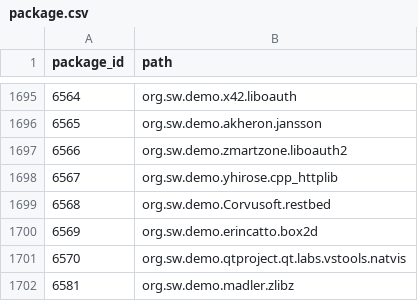
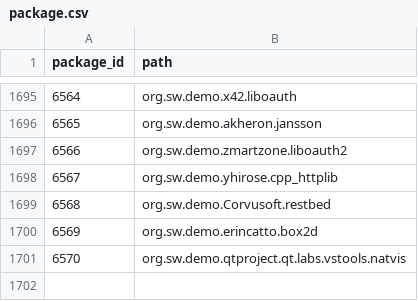
Before and after one commit to SoftwareNetwork/database, a CSV file: package.csv, drawn as a sheet; only a part is shown, gaps mark what is left out; the diff names each change by its address in the sheet, - before the commit and + after, or states it on an @@ line.

```diff
--- a/package.csv
+++ b/package.csv
-row 1702: 6581 | org.sw.demo.madler.zlibz
```
Also changed, not shown: 2 other files.
